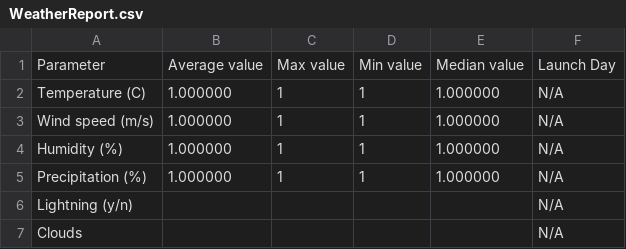
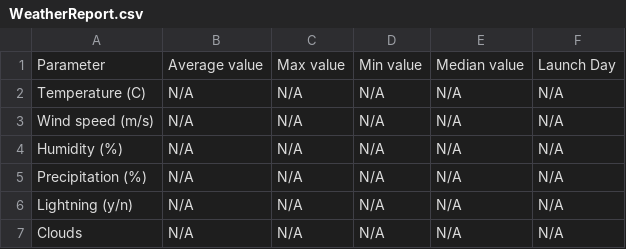
Before and after one commit to yoanapeeva/SpaceProgramme, a CSV file: WeatherReport.csv, drawn as a sheet.

```diff
--- a/WeatherReport.csv
+++ b/WeatherReport.csv
@@ -1,7 +1,7 @@
 Parameter,Average value,Max value,Min value,Median value,Launch Day
-Temperature (C),1.000000,1,1,1.000000,N/A
-Wind speed (m/s),1.000000,1,1,1.000000,N/A
-Humidity (%),1.000000,1,1,1.000000,N/A
-Precipitation (%),1.000000,1,1,1.000000,N/A
-Lightning (y/n),,,,,N/A
-Clouds,,,,,N/A
+Temperature (C),N/A,N/A,N/A,N/A,N/A
+Wind speed (m/s),N/A,N/A,N/A,N/A,N/A
+Humidity (%),N/A,N/A,N/A,N/A,N/A
+Precipitation (%),N/A,N/A,N/A,N/A,N/A
+Lightning (y/n),N/A,N/A,N/A,N/A,N/A
+Clouds,N/A,N/A,N/A,N/A,N/A
```
Also changed, not shown: 11 other files.
